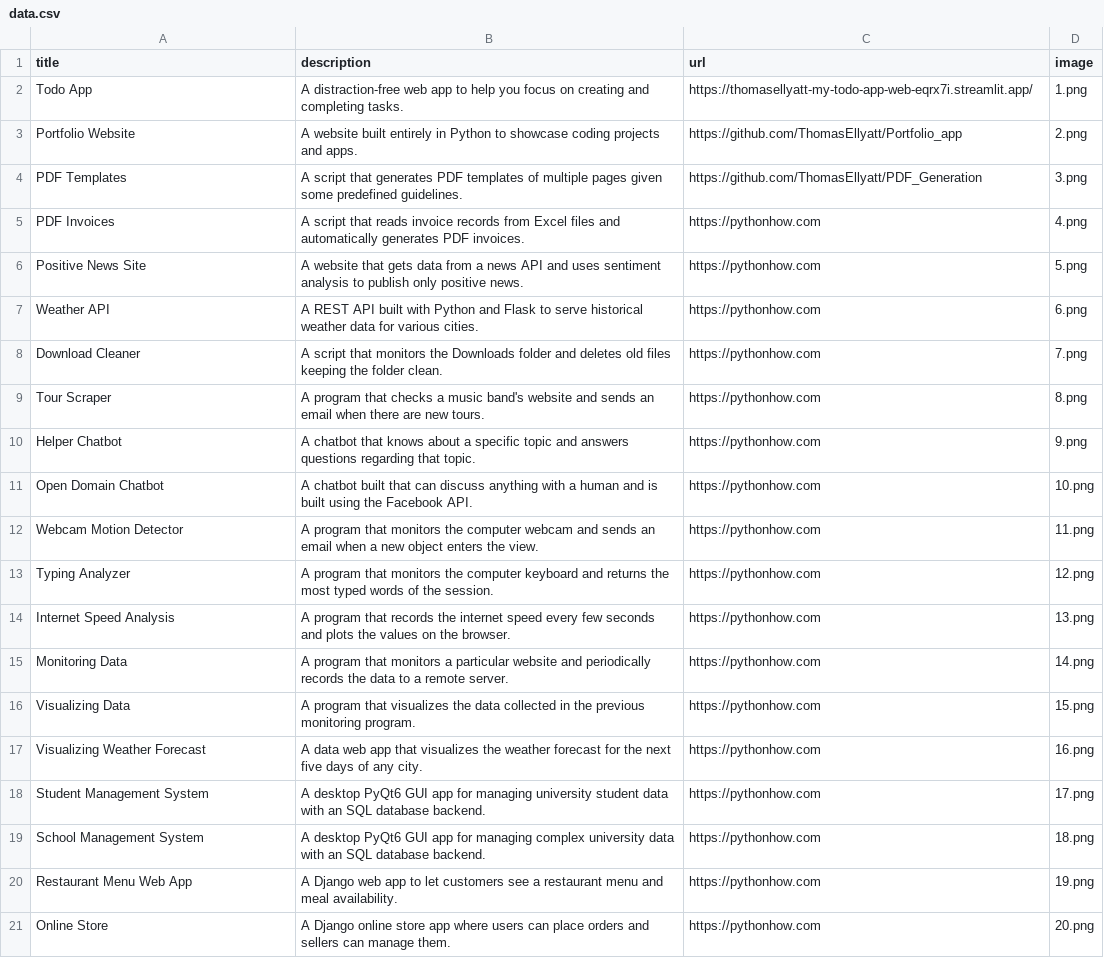
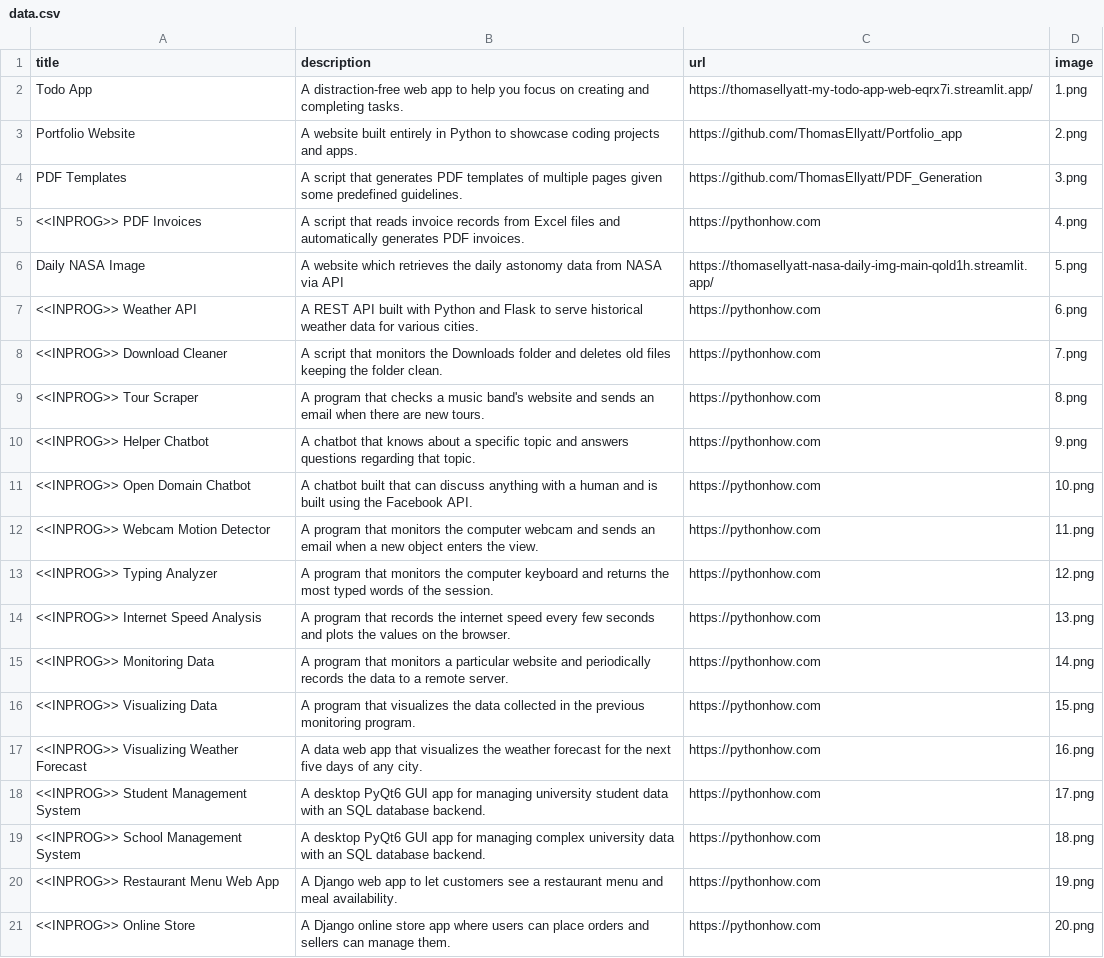
Before and after one commit to ThomasEllyatt/Portfolio_app, a CSV file: data.csv, drawn as a sheet.

Commit message:
Updated data with NASA

```diff
--- a/data.csv
+++ b/data.csv
@@ -4,18 +4,18 @@ Portfolio Website;A website built entirely in Python to showcase coding projects
 PDF Templates;A script that generates PDF templates of multiple pages given some predefined guidelines.;https://github.com/ThomasEllyatt/PDF_Generation;3.png
-PDF Invoices;A script that reads invoice records from Excel files and automatically generates PDF invoices.;https://pythonhow.com;4.png
-Positive News Site;A website that gets data from a news API and uses sentiment analysis to publish only positive news.;https://pythonhow.com;5.png
-Weather API;A REST API built with Python and Flask to serve historical weather data for various cities.;https://pythonhow.com;6.png
-Download Cleaner;A script that monitors the Downloads folder and deletes old files keeping the folder clean.;https://pythonhow.com;7.png
-Tour Scraper;A program that checks a music band's website and sends an email when there are new tours.;https://pythonhow.com;8.png
-Helper Chatbot;A chatbot that knows about a specific topic and answers questions regarding that topic.;https://pythonhow.com;9.png
-Open Domain Chatbot;A chatbot built that can discuss anything with a human and is built using the Facebook API.;https://pythonhow.com;10.png
-Webcam Motion Detector;A program that monitors the computer webcam and sends an email when a new object enters the view.;https://pythonhow.com;11.png
-Typing Analyzer;A program that monitors the computer keyboard and returns the most typed words of the session.;https://pythonhow.com;12.png
-Internet Speed Analysis;A program that records the internet speed every few seconds and plots the values on the browser.;https://pythonhow.com;13.png
-Monitoring Data;A program that monitors a particular website and periodically records the data to a remote server.;https://pythonhow.com;14.png
-Visualizing Data;A program that visualizes the data collected in the previous monitoring program. ;https://pythonhow.com;15.png
-Visualizing Weather Forecast;A data web app that visualizes the weather forecast for the next five days of any city.;https://pythonhow.com;16.png
-Student Management System;A desktop PyQt6 GUI app for managing university student data with an SQL database backend.;https://pythonhow.com;17.png
-School Management System;A desktop PyQt6 GUI app for managing complex university data with an SQL database backend.;https://pythonhow.com;18.png
-Restaurant Menu Web App;A Django web app to let customers see a restaurant menu and meal availability.;https://pythonhow.com;19.png
-Online Store;A Django online store app where users can place orders and sellers can manage them.;https://pythonhow.com;20.png
+<<INPROG>> PDF Invoices;A script that reads invoice records from Excel files and automatically generates PDF invoices.;https://pythonhow.com;4.png
+Daily NASA Image;A website which retrieves the daily astonomy data from NASA via API;https://thomasellyatt-nasa-daily-img-main-qold1h.streamlit.app/;5.png
+<<INPROG>> Weather API;A REST API built with Python and Flask to serve historical weather data for various cities.;https://pythonhow.com;6.png
+<<INPROG>> Download Cleaner;A script that monitors the Downloads folder and deletes old files keeping the folder clean.;https://pythonhow.com;7.png
+<<INPROG>> Tour Scraper;A program that checks a music band's website and sends an email when there are new tours.;https://pythonhow.com;8.png
+<<INPROG>> Helper Chatbot;A chatbot that knows about a specific topic and answers questions regarding that topic.;https://pythonhow.com;9.png
+<<INPROG>> Open Domain Chatbot;A chatbot built that can discuss anything with a human and is built using the Facebook API.;https://pythonhow.com;10.png
+<<INPROG>> Webcam Motion Detector;A program that monitors the computer webcam and sends an email when a new object enters the view.;https://pythonhow.com;11.png
+<<INPROG>> Typing Analyzer;A program that monitors the computer keyboard and returns the most typed words of the session.;https://pythonhow.com;12.png
+<<INPROG>> Internet Speed Analysis;A program that records the internet speed every few seconds and plots the values on the browser.;https://pythonhow.com;13.png
+<<INPROG>> Monitoring Data;A program that monitors a particular website and periodically records the data to a remote server.;https://pythonhow.com;14.png
+<<INPROG>> Visualizing Data;A program that visualizes the data collected in the previous monitoring program. ;https://pythonhow.com;15.png
+<<INPROG>> Visualizing Weather Forecast;A data web app that visualizes the weather forecast for the next five days of any city.;https://pythonhow.com;16.png
+<<INPROG>> Student Management System;A desktop PyQt6 GUI app for managing university student data with an SQL database backend.;https://pythonhow.com;17.png
+<<INPROG>> School Management System;A desktop PyQt6 GUI app for managing complex university data with an SQL database backend.;https://pythonhow.com;18.png
+<<INPROG>> Restaurant Menu Web App;A Django web app to let customers see a restaurant menu and meal availability.;https://pythonhow.com;19.png
+<<INPROG>> Online Store;A Django online store app where users can place orders and sellers can manage them.;https://pythonhow.com;20.png
```
